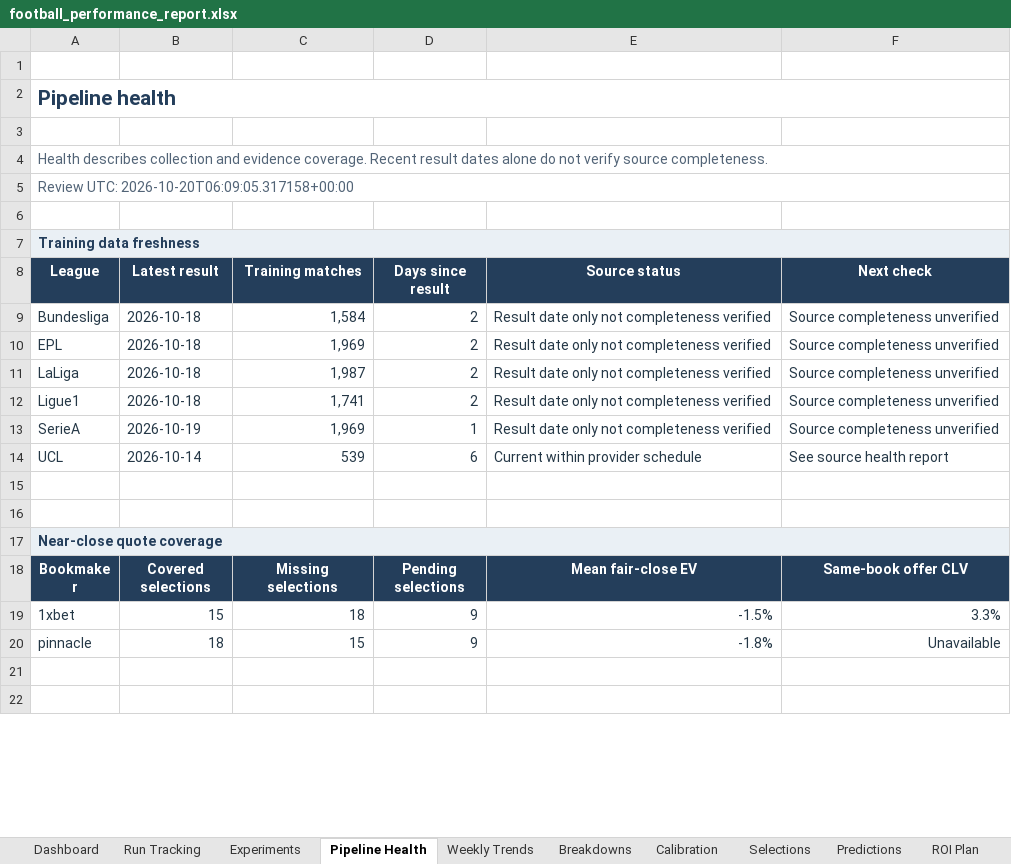
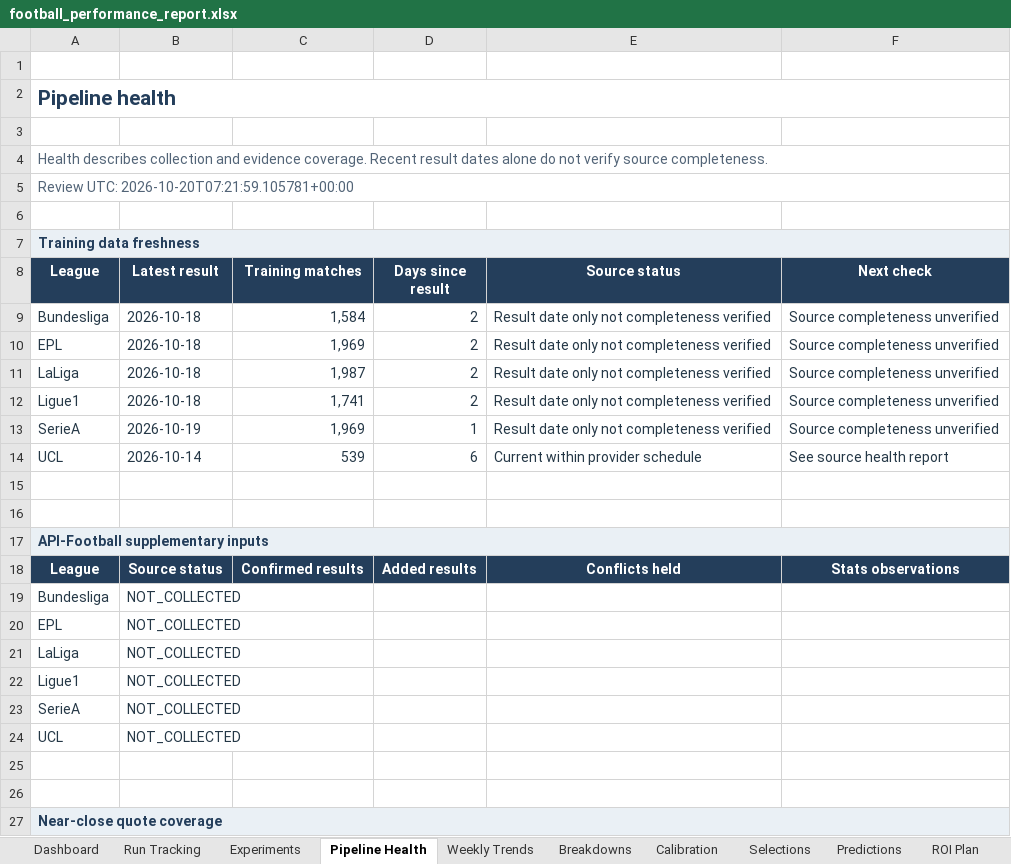
Before and after one commit to paulmaina/football-value-pipeline, an Excel workbook: football_output_v2/readable/football_performance_report.xlsx, sheet Pipeline Health, drawn as a sheet; only a part is shown; the shorter side is filled out with more unchanged rows; values as stored, in another font and other column widths than the file's, no borders; conditional formats not drawn; the diff names each change by its address in the sheet, - before the commit and + after, or states it on an @@ line.

```diff
--- a/football_output_v2/readable/football_performance_report.xlsx (sheet Pipeline Health)
+++ b/football_output_v2/readable/football_performance_report.xlsx (sheet Pipeline Health)
-A5 (League): Review UTC: 2026-10-20T06:09:05.317158+00:00
+A5 (League): Review UTC: 2026-10-20T07:21:59.105781+00:00
+row 15: (empty)
+row 16: (empty)
+row 17: API-Football supplementary inputs
+row 18: League | Source status | Confirmed results | Added results | Conflicts held | Stats observations
+row 19: Bundesliga | NOT_COLLECTED
+row 20: EPL | NOT_COLLECTED
+row 21: LaLiga | NOT_COLLECTED
+row 22: Ligue1 | NOT_COLLECTED
+row 23: SerieA | NOT_COLLECTED
+row 24: UCL | NOT_COLLECTED
```
Also changed, not shown: sheet Dashboard, 19 other files.
